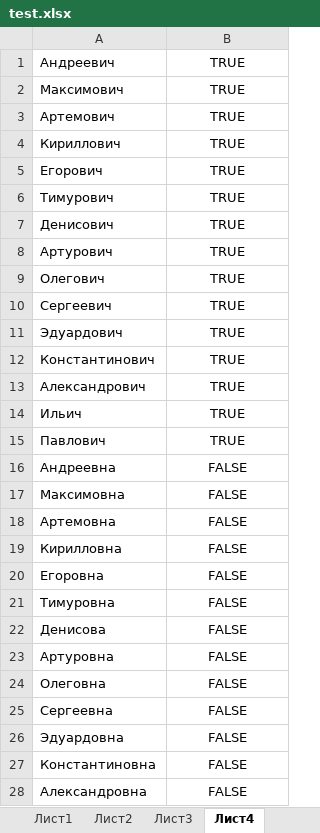
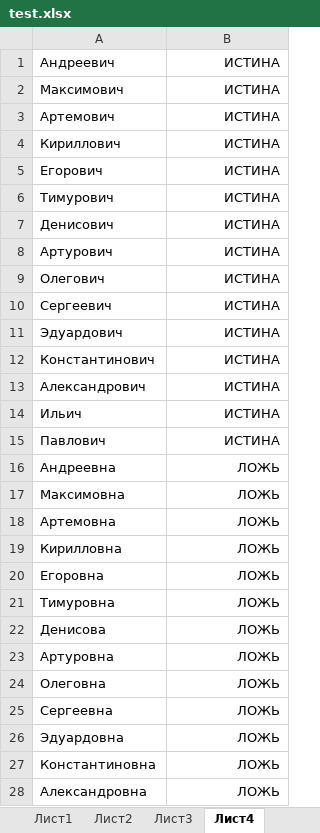
Before and after one commit to Snow0w/Mephi_java_sem2_lab1, an Excel workbook: files/test.xlsx, sheet Лист4, drawn as a sheet; only a part is shown; values as stored, in another font and other column widths than the file's, no borders; the diff covers the shown part only; the diff names each change by its address in the sheet, - before the commit and + after, or states it on an @@ line.

```diff
--- a/files/test.xlsx (sheet Лист4)
+++ b/files/test.xlsx (sheet Лист4)
-B1:B15: TRUE
+B1:B15: ИСТИНА
-B1:B28 alignment: center
+B1:B28 alignment: right
-B16:B28: FALSE
+B16:B28: ЛОЖЬ
```
Also changed, not shown: 2 edited cells and cell formats elsewhere in this sheet, sheet Лист2, sheet Лист3, sheet Лист1, other sheet tabs, 10 other files.
